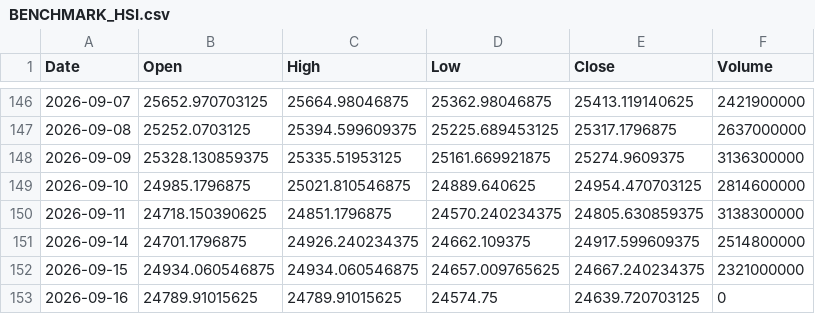
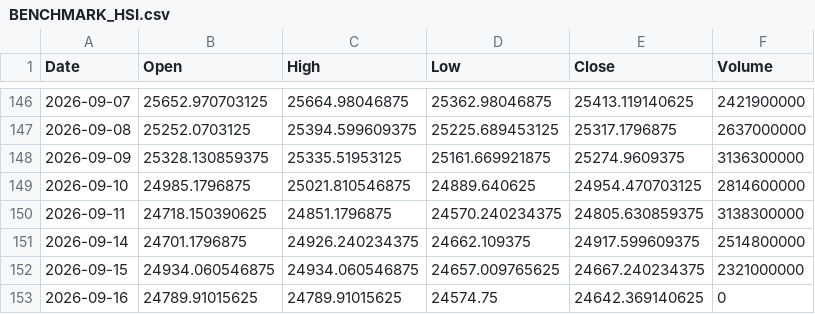
Before and after one commit to SeekerThinker/investment-research, a CSV file: data/market/history/BENCHMARK_HSI.csv, drawn as a sheet; only a part is shown, gaps mark what is left out.

```diff
--- a/data/market/history/BENCHMARK_HSI.csv
+++ b/data/market/history/BENCHMARK_HSI.csv
@@ -152,2 +152,2 @@ Date,Open,High,Low,Close,Volume
 2026-09-15,24934.060546875,24934.060546875,24657.009765625,24667.240234375,2321000000
-2026-09-16,24789.91015625,24789.91015625,24574.75,24639.720703125,0
+2026-09-16,24789.91015625,24789.91015625,24574.75,24642.369140625,0
```
Also changed, not shown: data/market/history/00883.HK.csv, 5 other files.
